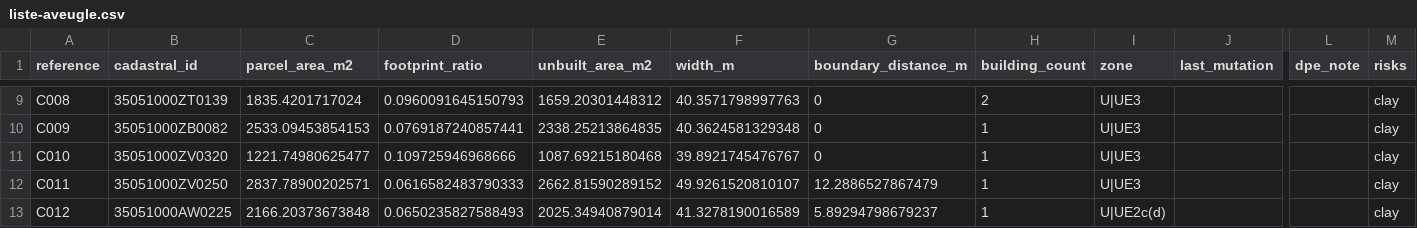
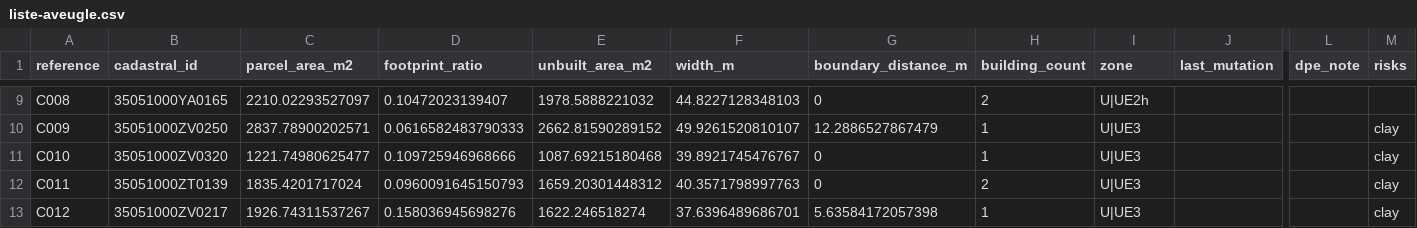
Before and after one commit to bacm/immo-opportunities, a CSV file: docs/data/exploratory-candidates/35051/liste-aveugle.csv, drawn as a sheet; only a part is shown, gaps mark what is left out; the diff covers the shown part only; the diff names each change by its address in the sheet, - before the commit and + after, or states it on an @@ line.

```diff
--- a/docs/data/exploratory-candidates/35051/liste-aveugle.csv
+++ b/docs/data/exploratory-candidates/35051/liste-aveugle.csv
-B9 (cadastral_id): 35051000ZT0139
+B9 (cadastral_id): 35051000YA0165
-C9 (parcel_area_m2): 1835.4201717024
+C9 (parcel_area_m2): 2210.02293527097
-D9 (footprint_ratio): 0.0960091645150793
+D9 (footprint_ratio): 0.10472023139407
-E9 (unbuilt_area_m2): 1659.20301448312
+E9 (unbuilt_area_m2): 1978.5888221032
-F9 (width_m): 40.3571798997763
+F9 (width_m): 44.8227128348103
-I9 (zone): U|UE3
+I9 (zone): U|UE2h
-M9 (risks): clay
+M9 (risks): (empty)
-B10 (cadastral_id): 35051000ZB0082
+B10 (cadastral_id): 35051000ZV0250
-C10 (parcel_area_m2): 2533.09453854153
+C10 (parcel_area_m2): 2837.78900202571
-D10 (footprint_ratio): 0.0769187240857441
+D10 (footprint_ratio): 0.0616582483790333
-E10 (unbuilt_area_m2): 2338.25213864835
+E10 (unbuilt_area_m2): 2662.81590289152
-F10 (width_m): 40.3624581329348
+F10 (width_m): 49.9261520810107
-G10 (boundary_distance_m): 0
+G10 (boundary_distance_m): 12.2886527867479
-B12 (cadastral_id): 35051000ZV0250
+B12 (cadastral_id): 35051000ZT0139
-C12 (parcel_area_m2): 2837.78900202571
+C12 (parcel_area_m2): 1835.4201717024
-D12 (footprint_ratio): 0.0616582483790333
+D12 (footprint_ratio): 0.0960091645150793
-E12 (unbuilt_area_m2): 2662.81590289152
+E12 (unbuilt_area_m2): 1659.20301448312
-F12 (width_m): 49.9261520810107
+F12 (width_m): 40.3571798997763
-G12 (boundary_distance_m): 12.2886527867479
+G12 (boundary_distance_m): 0
-H12 (building_count): 1
+H12 (building_count): 2
-B13 (cadastral_id): 35051000AW0225
+B13 (cadastral_id): 35051000ZV0217
-C13 (parcel_area_m2): 2166.20373673848
+C13 (parcel_area_m2): 1926.74311537267
-D13 (footprint_ratio): 0.0650235827588493
+D13 (footprint_ratio): 0.158036945698276
-E13 (unbuilt_area_m2): 2025.34940879014
+E13 (unbuilt_area_m2): 1622.246518274
-F13 (width_m): 41.3278190016589
+F13 (width_m): 37.6396489686701
-G13 (boundary_distance_m): 5.89294798679237
+G13 (boundary_distance_m): 5.63584172057398
-I13 (zone): U|UE2c(d)
+I13 (zone): U|UE3
```
Also changed, not shown: 3 added rows, 2 removed rows and 87 edited cells elsewhere in this file, docs/data/exploratory-candidates/35051/correspondance.csv, 6 other files.
